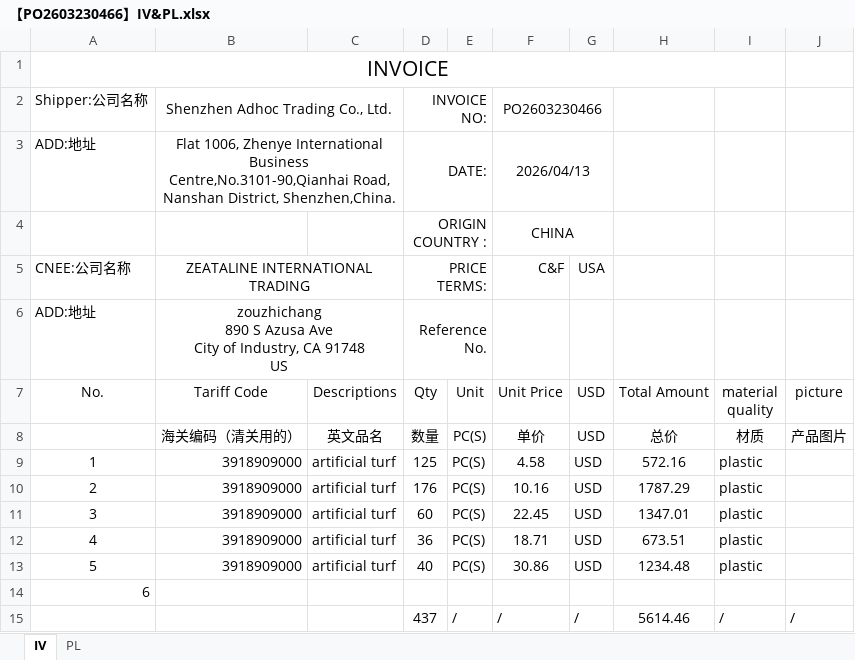
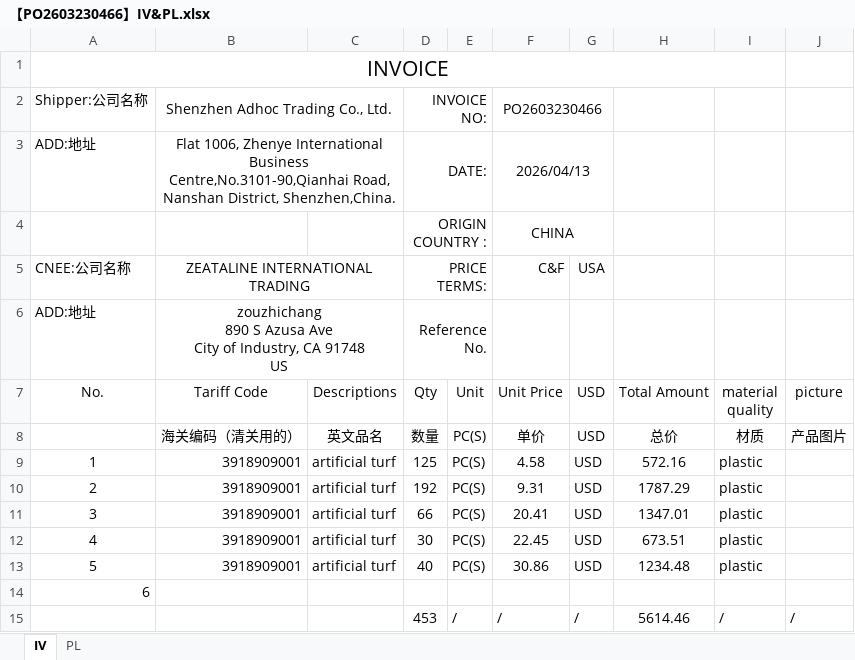
Before and after one commit to wujunye/zj-custom-declaration-skill, an Excel workbook: output/【PO2603230466】IV&PL.xlsx, sheet IV, drawn as a sheet; values as stored, in another font and other column widths than the file's, no borders; the diff names each change by its address in the sheet, - before the commit and + after, or states it on an @@ line.

```diff
--- a/output/【PO2603230466】IV&PL.xlsx (sheet IV)
+++ b/output/【PO2603230466】IV&PL.xlsx (sheet IV)
-B9:B13 (Tariff Code): 3918909000
+B9:B13 (Tariff Code): 3918909001
-D10 (Qty): 176
+D10 (Qty): 192
-F10 (Unit Price): 10.16
+F10 (Unit Price): 9.31
-D11 (Qty): 60
+D11 (Qty): 66
-F11 (Unit Price): 22.45
+F11 (Unit Price): 20.41
-D12 (Qty): 36
+D12 (Qty): 30
-F12 (Unit Price): 18.71
+F12 (Unit Price): 22.45
-D15 (Qty): 437
+D15 (Qty): 453
```
Also changed, not shown: sheet PL, output/【PO2603230466】出口合同.xlsx, output/出口报关单草稿.xlsx, 3 other files.
